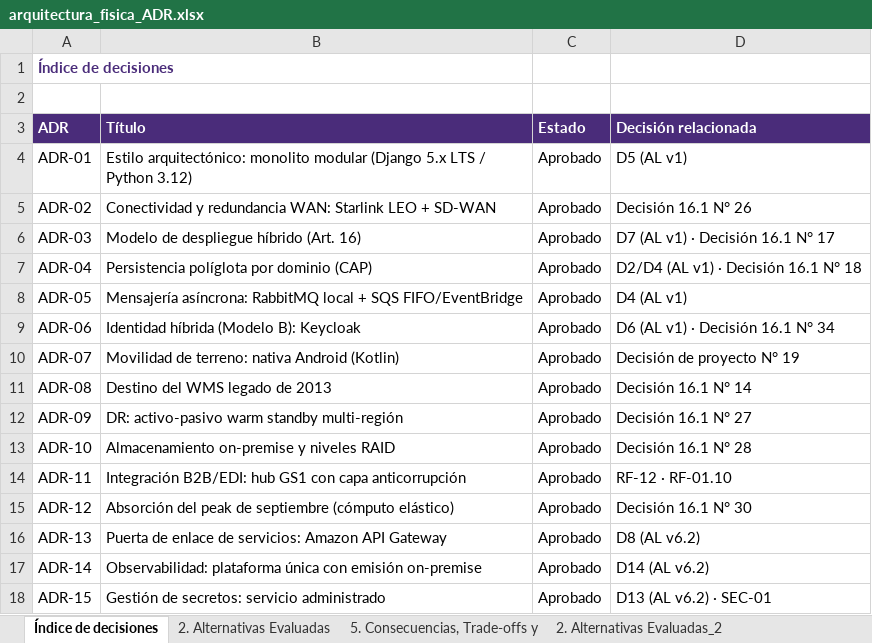
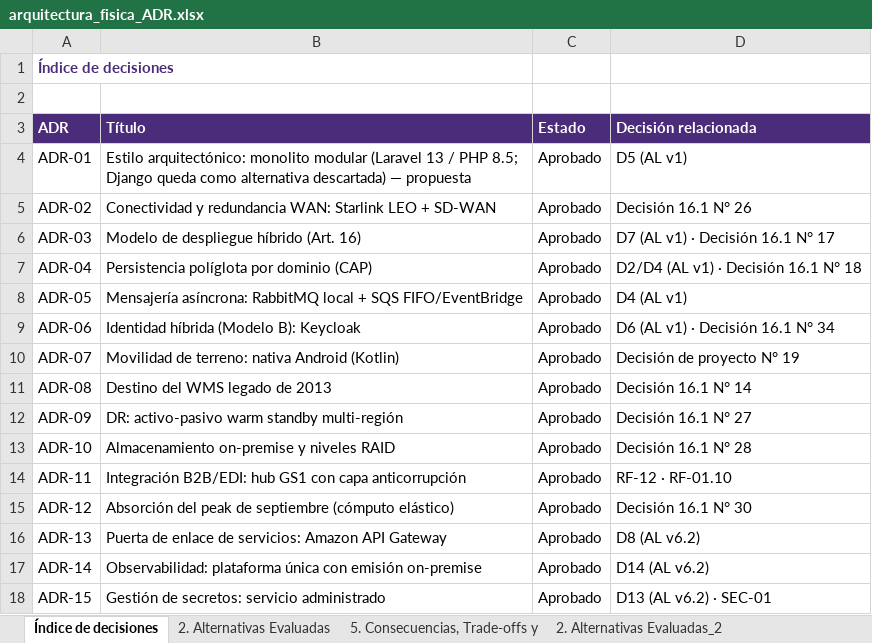
Before and after one commit to PatricioH315/LafroX, an Excel workbook: 04_arquitectura/entrega_2/tablas/arquitectura_fisica_ADR.xlsx, sheet Índice de decisiones, drawn as a sheet; values as stored, in another font and other column widths than the file's, no borders; the diff names each change by its address in the sheet, - before the commit and + after, or states it on an @@ line.

```diff
--- a/04_arquitectura/entrega_2/tablas/arquitectura_fisica_ADR.xlsx (sheet Índice de decisiones)
+++ b/04_arquitectura/entrega_2/tablas/arquitectura_fisica_ADR.xlsx (sheet Índice de decisiones)
-B4 (Título): …monolito modular (Django 5.x LTS / Python 3.12)
+B4 (Título): …monolito modular (Laravel 13 / PHP 8.5; Django queda como alternativa descartada) — propuesta
```
Also changed, not shown: sheet 5. Consecuencias, Trade-offs y, sheet 2. Alternativas Evaluadas_12, sheet 2. Alternativas Evaluadas_6, sheet 2. Alternativas Evaluadas, 00_trazabilidad_observaciones/tablas/Trazabilidad_Observaciones_Informe1.xlsx, 04_arquitectura/entrega_2/tablas/arquitectura_fisica_Arquitectura_Fisica.xlsx, 31 other files.
